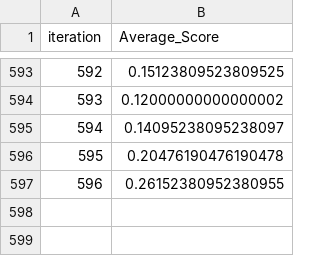
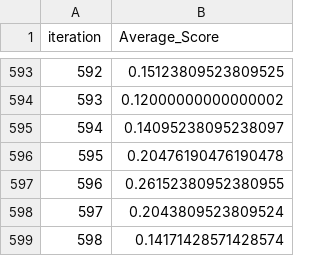
Before and after one commit to shypher/MIni2025, a CSV file: training_results.csv, drawn as a sheet; only a part is shown, gaps mark what is left out.

```diff
--- a/training_results.csv
+++ b/training_results.csv
@@ -597 +597,3 @@ iteration,Average_Score
 596,0.26152380952380955
+597,0.2043809523809524
+598,0.14171428571428574
```
Also changed, not shown: 4 other files.
